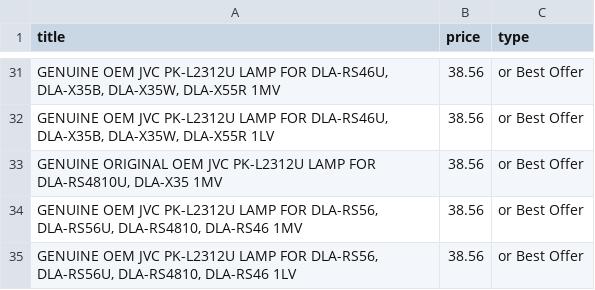
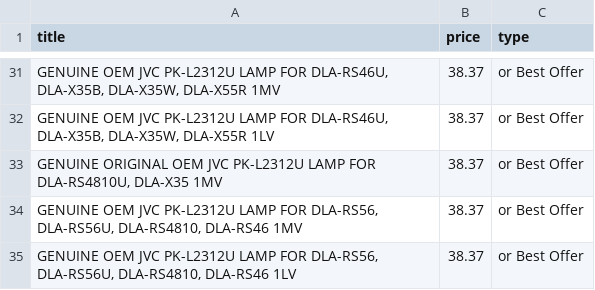
Before and after one commit to LFCottrell/Ebay_JVC, a CSV file: new_df.csv, drawn as a sheet; only a part is shown, gaps mark what is left out; the diff covers the shown part only; the diff names each change by its address in the sheet, - before the commit and + after, or states it on an @@ line.

```diff
--- a/new_df.csv
+++ b/new_df.csv
-B31:B35 (price): 38.56
+B31:B35 (price): 38.37
```
Also changed, not shown: 23 edited cells elsewhere in this file, output_auction.csv.
